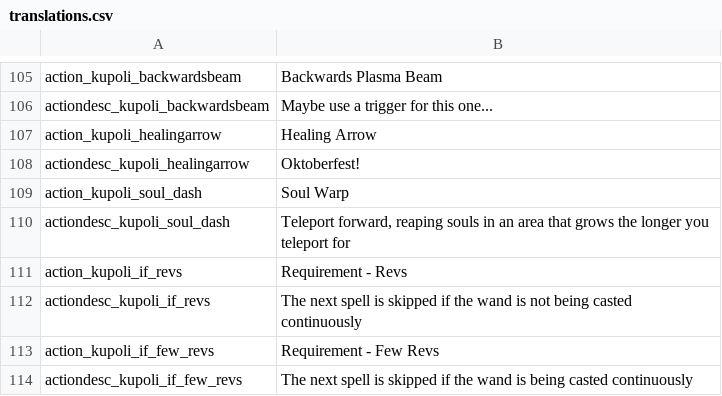
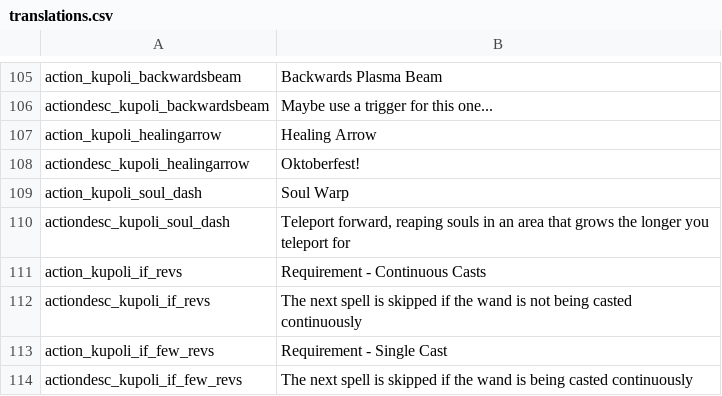
Before and after one commit to SiriMoel/souls, a CSV file: files/translations.csv, drawn as a sheet; only a part is shown, gaps mark what is left out.

Commit message:
fixed an issue + requirement spells broken

```diff
--- a/files/translations.csv
+++ b/files/translations.csv
@@ -110,5 +110,5 @@ action_kupoli_soul_dash,"Soul Warp",,,,,,,,,,,,
 actiondesc_kupoli_soul_dash,"Teleport forward, reaping souls in an area that grows the longer you teleport for",,,,,,,,,,,,
-action_kupoli_if_revs,"Requirement - Revs",,,,,,,,,,,,
+action_kupoli_if_revs,"Requirement - Continuous Casts",,,,,,,,,,,,
 actiondesc_kupoli_if_revs,"The next spell is skipped if the wand is not being casted continuously",,,,,,,,,,,,
-action_kupoli_if_few_revs,"Requirement - Few Revs",,,,,,,,,,,,
+action_kupoli_if_few_revs,"Requirement - Single Cast",,,,,,,,,,,,
 actiondesc_kupoli_if_few_revs,"The next spell is skipped if the wand is being casted continuously",,,,,,,,,,,,
```
Also changed, not shown: 3 other files.
